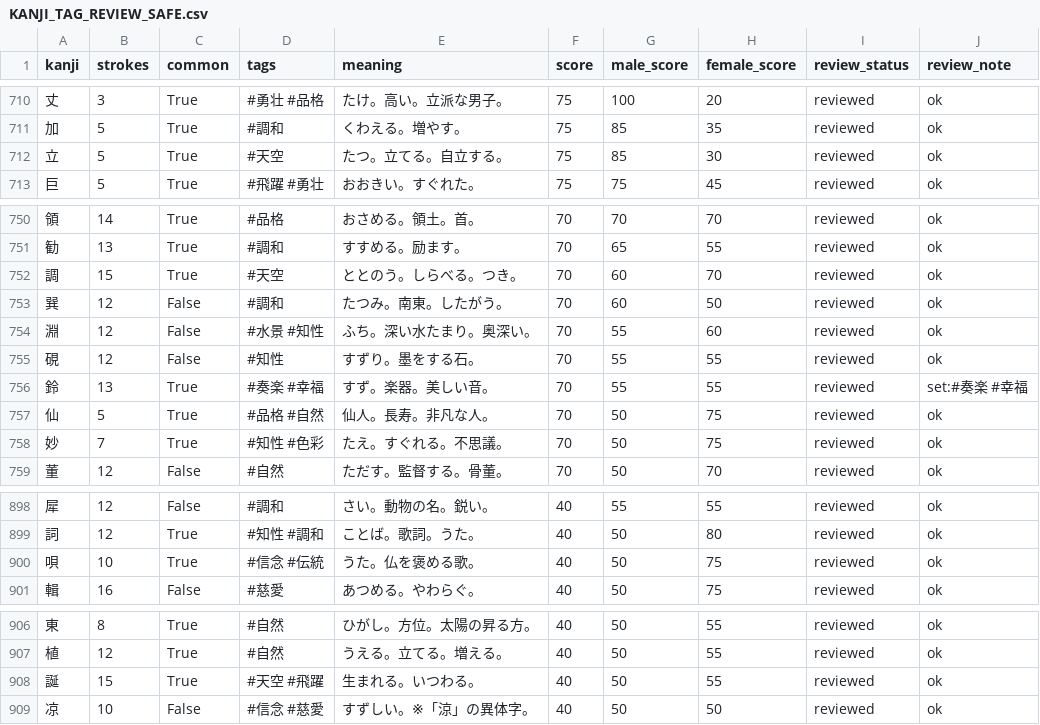
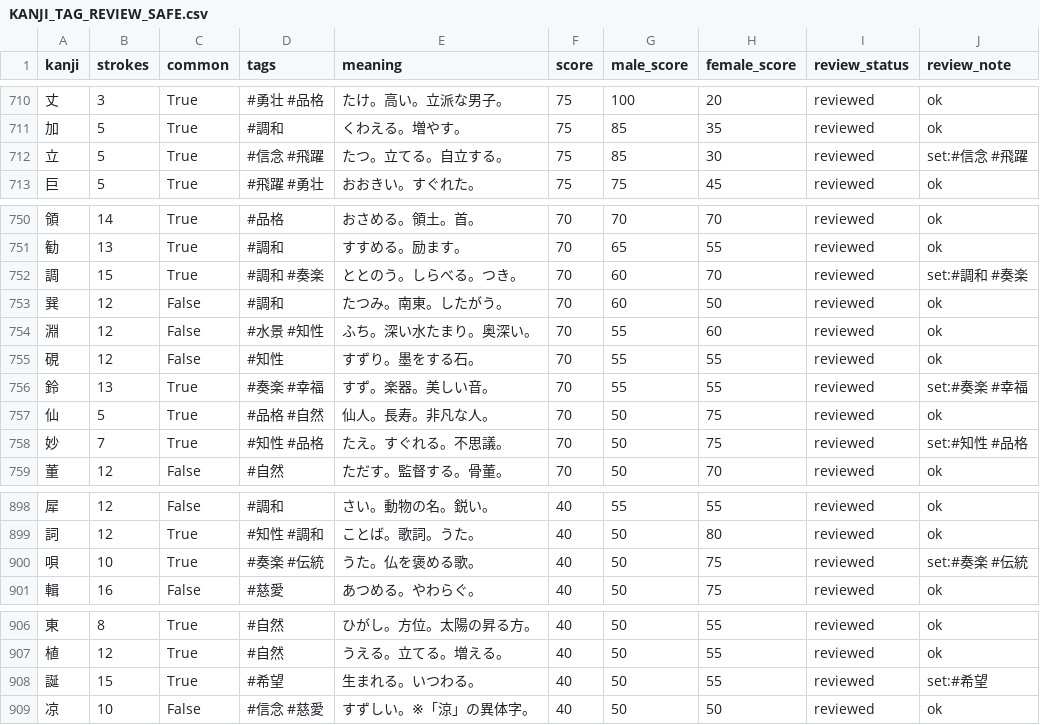
Before and after one commit to impel-f/meimay, a CSV file: KANJI_TAG_REVIEW_SAFE.csv, drawn as a sheet; only a part is shown, gaps mark what is left out; the diff covers the shown part only.

Commit message:
Adjust tag mismatches from manual review

```diff
--- a/KANJI_TAG_REVIEW_SAFE.csv
+++ b/KANJI_TAG_REVIEW_SAFE.csv
@@ -711,3 +711,3 @@
 加,5,True,#調和,くわえる。増やす。,75,85,35,reviewed,ok
-立,5,True,#天空,たつ。立てる。自立する。,75,85,30,reviewed,ok
+立,5,True,#信念 #飛躍,たつ。立てる。自立する。,75,85,30,reviewed,set:#信念 #飛躍
 巨,5,True,#飛躍 #勇壮,おおきい。すぐれた。,75,75,45,reviewed,ok
@@ -751,3 +751,3 @@
 勧,13,True,#調和,すすめる。励ます。,70,65,55,reviewed,ok
-調,15,True,#天空,ととのう。しらべる。つき。,70,60,70,reviewed,ok
+調,15,True,#調和 #奏楽,ととのう。しらべる。つき。,70,60,70,reviewed,set:#調和 #奏楽
 巽,12,False,#調和,たつみ。南東。したがう。,70,60,50,reviewed,ok
@@ -757,3 +757,3 @@
 仙,5,True,#品格 #自然,仙人。長寿。非凡な人。,70,50,75,reviewed,ok
-妙,7,True,#知性 #色彩,たえ。すぐれる。不思議。,70,50,75,reviewed,ok
+妙,7,True,#知性 #品格,たえ。すぐれる。不思議。,70,50,75,reviewed,set:#知性 #品格
 董,12,False,#自然,ただす。監督する。骨董。,70,50,70,reviewed,ok
@@ -899,3 +899,3 @@
 詞,12,True,#知性 #調和,ことば。歌詞。うた。,40,50,80,reviewed,ok
-唄,10,True,#信念 #伝統,うた。仏を褒める歌。,40,50,75,reviewed,ok
+唄,10,True,#奏楽 #伝統,うた。仏を褒める歌。,40,50,75,reviewed,set:#奏楽 #伝統
 輯,16,False,#慈愛,あつめる。やわらぐ。,40,50,75,reviewed,ok
@@ -907,3 +907,3 @@
 植,12,True,#自然,うえる。立てる。増える。,40,50,55,reviewed,ok
-誕,15,True,#天空 #飛躍,生まれる。いつわる。,40,50,55,reviewed,ok
+誕,15,True,#希望,生まれる。いつわる。,40,50,55,reviewed,set:#希望
 凉,10,False,#信念 #慈愛,すずしい。※「涼」の異体字。,40,50,50,reviewed,ok
```
Also changed, not shown: 40 edited cells elsewhere in this file, 2 other files.
